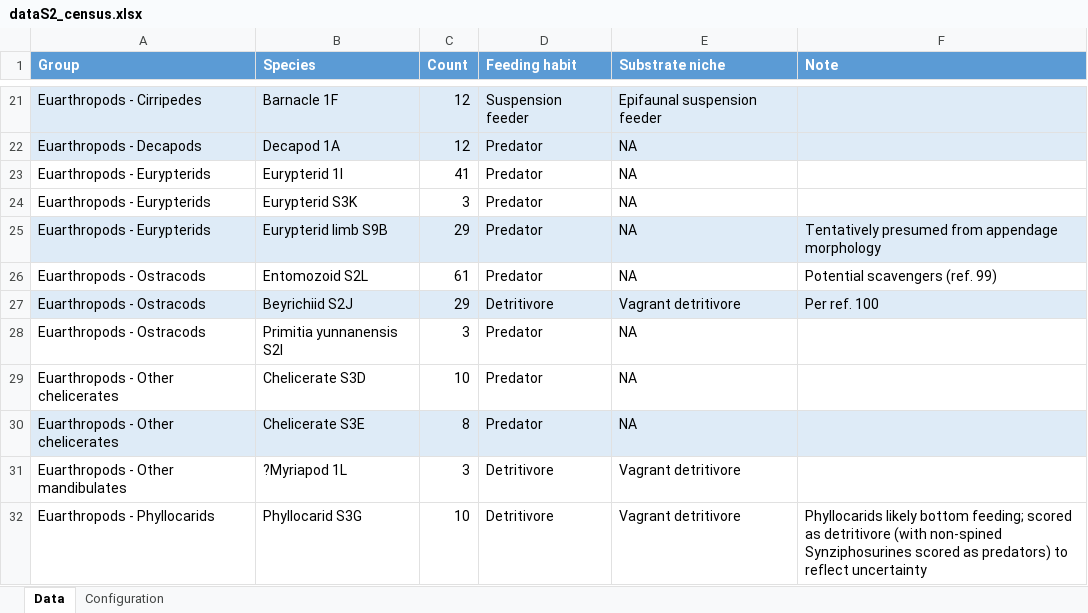
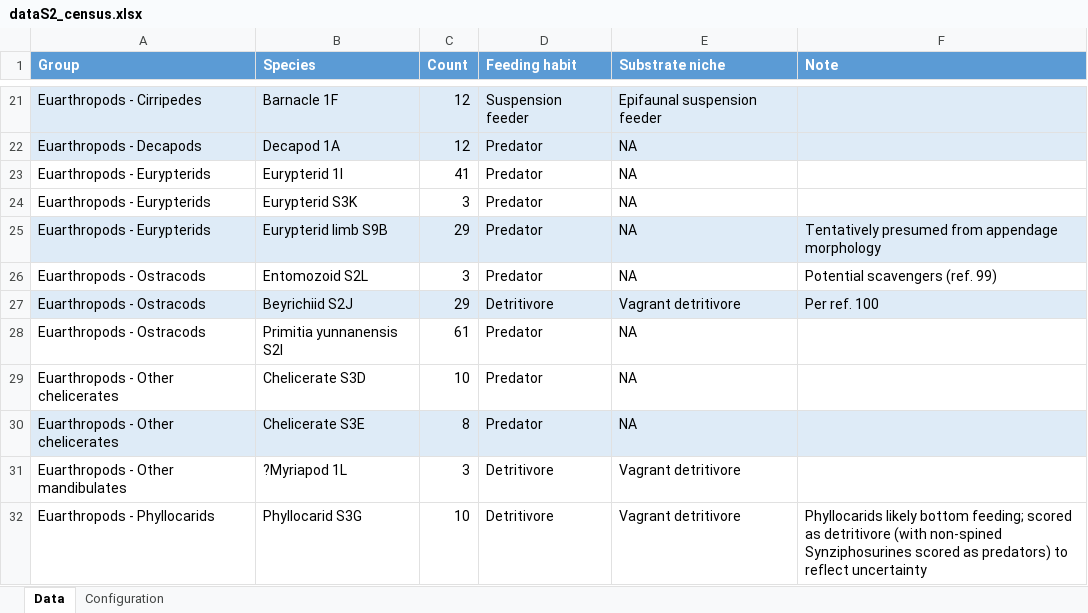
Before and after one commit to ms609/niulan-biota, an Excel workbook: data/dataS2_census.xlsx, sheet Data, drawn as a sheet; only a part is shown, gaps mark what is left out; values as stored, in another font and other column widths than the file's, no borders; the diff names each change by its address in the sheet, - before the commit and + after, or states it on an @@ line.

```diff
--- a/data/dataS2_census.xlsx (sheet Data)
+++ b/data/dataS2_census.xlsx (sheet Data)
-C26 (Count): 61
+C26 (Count): 3
-C28 (Count): 3
+C28 (Count): 61
```
